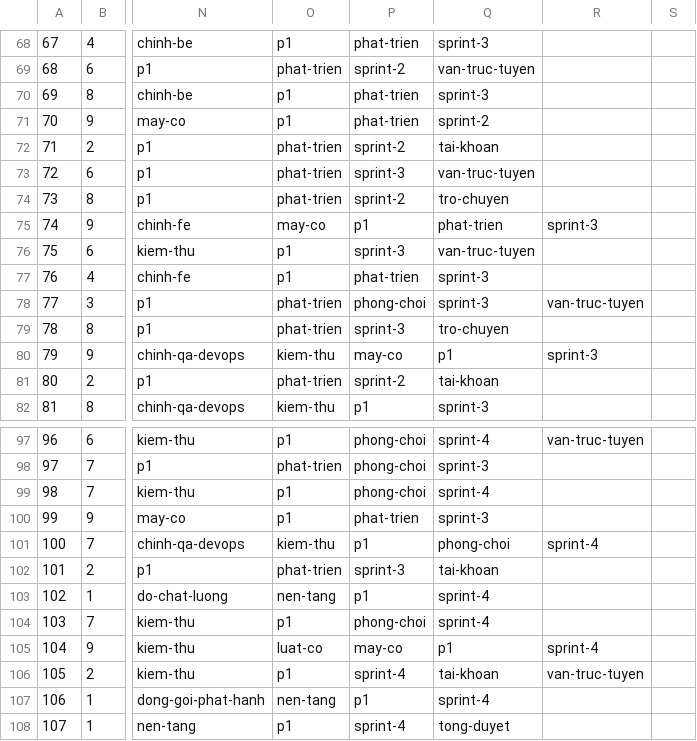
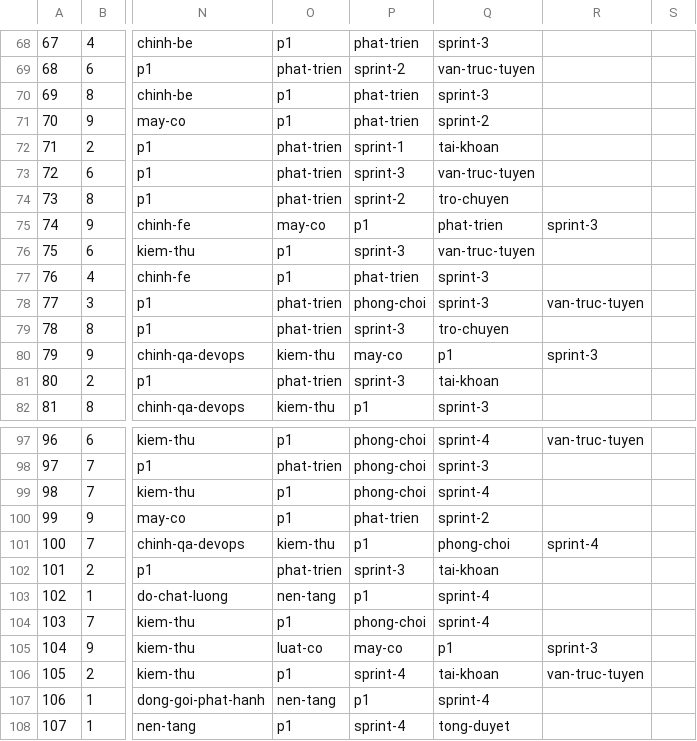
Before and after one commit to twotnguyen/XIANGQI, a CSV file: jira/xian-import.csv, drawn as a sheet; only a part is shown, gaps mark what is left out; the diff covers the shown part only; the diff names each change by its address in the sheet, - before the commit and + after, or states it on an @@ line.

Commit message:
fix(jira): align sprint labels with actual sprint assignments

```diff
--- a/jira/xian-import.csv
+++ b/jira/xian-import.csv
-P72: sprint-2
+P72: sprint-1
-P81: sprint-2
+P81: sprint-3
-Q100: sprint-3
+Q100: sprint-2
-R105: sprint-4
+R105: sprint-3
```
Also changed, not shown: 9 edited cells elsewhere in this file, 12 other files.
